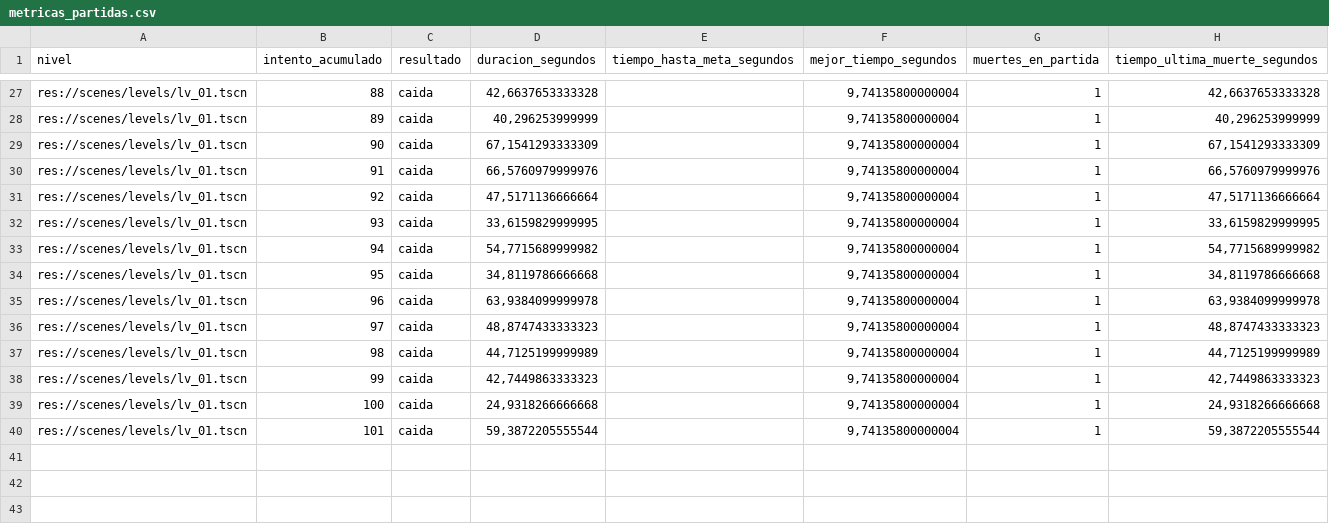
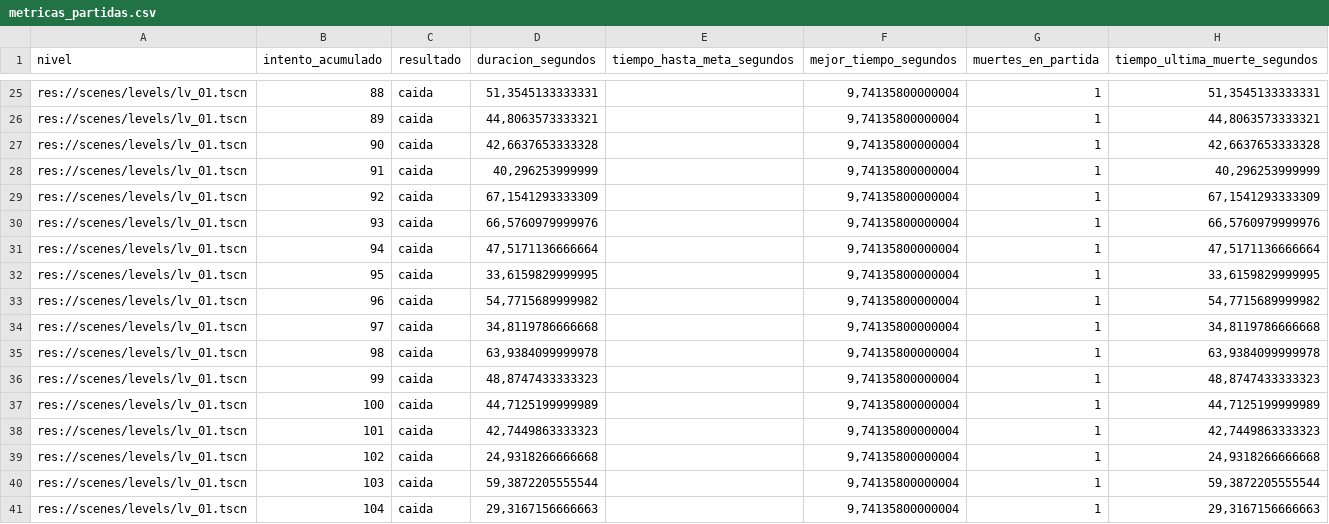
Before and after one commit to MauroMelender/ProtoProyectGensaku, a CSV file: Metricas/metricas_partidas.csv, drawn as a sheet; only a part is shown, gaps mark what is left out; the diff covers the shown part only.

```diff
--- a/Metricas/metricas_partidas.csv
+++ b/Metricas/metricas_partidas.csv
@@ -27,14 +25,17 @@
-"res://scenes/levels/lv_01.tscn";"88";"caida";"42,6637653333328";"";"9,74135800000004";"1";"42,6637653333328"
-"res://scenes/levels/lv_01.tscn";"89";"caida";"40,296253999999";"";"9,74135800000004";"1";"40,296253999999"
-"res://scenes/levels/lv_01.tscn";"90";"caida";"67,1541293333309";"";"9,74135800000004";"1";"67,1541293333309"
-"res://scenes/levels/lv_01.tscn";"91";"caida";"66,5760979999976";"";"9,74135800000004";"1";"66,5760979999976"
-"res://scenes/levels/lv_01.tscn";"92";"caida";"47,5171136666664";"";"9,74135800000004";"1";"47,5171136666664"
-"res://scenes/levels/lv_01.tscn";"93";"caida";"33,6159829999995";"";"9,74135800000004";"1";"33,6159829999995"
-"res://scenes/levels/lv_01.tscn";"94";"caida";"54,7715689999982";"";"9,74135800000004";"1";"54,7715689999982"
-"res://scenes/levels/lv_01.tscn";"95";"caida";"34,8119786666668";"";"9,74135800000004";"1";"34,8119786666668"
-"res://scenes/levels/lv_01.tscn";"96";"caida";"63,9384099999978";"";"9,74135800000004";"1";"63,9384099999978"
-"res://scenes/levels/lv_01.tscn";"97";"caida";"48,8747433333323";"";"9,74135800000004";"1";"48,8747433333323"
-"res://scenes/levels/lv_01.tscn";"98";"caida";"44,7125199999989";"";"9,74135800000004";"1";"44,7125199999989"
-"res://scenes/levels/lv_01.tscn";"99";"caida";"42,7449863333323";"";"9,74135800000004";"1";"42,7449863333323"
-"res://scenes/levels/lv_01.tscn";"100";"caida";"24,9318266666668";"";"9,74135800000004";"1";"24,9318266666668"
-"res://scenes/levels/lv_01.tscn";"101";"caida";"59,3872205555544";"";"9,74135800000004";"1";"59,3872205555544"
+"res://scenes/levels/lv_01.tscn";"88";"caida";"51,3545133333331";"";"9,74135800000004";"1";"51,3545133333331"
+"res://scenes/levels/lv_01.tscn";"89";"caida";"44,8063573333321";"";"9,74135800000004";"1";"44,8063573333321"
+"res://scenes/levels/lv_01.tscn";"90";"caida";"42,6637653333328";"";"9,74135800000004";"1";"42,6637653333328"
+"res://scenes/levels/lv_01.tscn";"91";"caida";"40,296253999999";"";"9,74135800000004";"1";"40,296253999999"
+"res://scenes/levels/lv_01.tscn";"92";"caida";"67,1541293333309";"";"9,74135800000004";"1";"67,1541293333309"
+"res://scenes/levels/lv_01.tscn";"93";"caida";"66,5760979999976";"";"9,74135800000004";"1";"66,5760979999976"
+"res://scenes/levels/lv_01.tscn";"94";"caida";"47,5171136666664";"";"9,74135800000004";"1";"47,5171136666664"
+"res://scenes/levels/lv_01.tscn";"95";"caida";"33,6159829999995";"";"9,74135800000004";"1";"33,6159829999995"
+"res://scenes/levels/lv_01.tscn";"96";"caida";"54,7715689999982";"";"9,74135800000004";"1";"54,7715689999982"
+"res://scenes/levels/lv_01.tscn";"97";"caida";"34,8119786666668";"";"9,74135800000004";"1";"34,8119786666668"
+"res://scenes/levels/lv_01.tscn";"98";"caida";"63,9384099999978";"";"9,74135800000004";"1";"63,9384099999978"
+"res://scenes/levels/lv_01.tscn";"99";"caida";"48,8747433333323";"";"9,74135800000004";"1";"48,8747433333323"
+"res://scenes/levels/lv_01.tscn";"100";"caida";"44,7125199999989";"";"9,74135800000004";"1";"44,7125199999989"
+"res://scenes/levels/lv_01.tscn";"101";"caida";"42,7449863333323";"";"9,74135800000004";"1";"42,7449863333323"
+"res://scenes/levels/lv_01.tscn";"102";"caida";"24,9318266666668";"";"9,74135800000004";"1";"24,9318266666668"
+"res://scenes/levels/lv_01.tscn";"103";"caida";"59,3872205555544";"";"9,74135800000004";"1";"59,3872205555544"
+"res://scenes/levels/lv_01.tscn";"104";"caida";"29,3167156666663";"";"9,74135800000004";"1";"29,3167156666663"
```
Also changed, not shown: 2 removed rows and 64 edited cells elsewhere in this file, Metricas/mapa_calor_caidas.csv, Metricas/resumen_metricas.csv, 5 other files.
